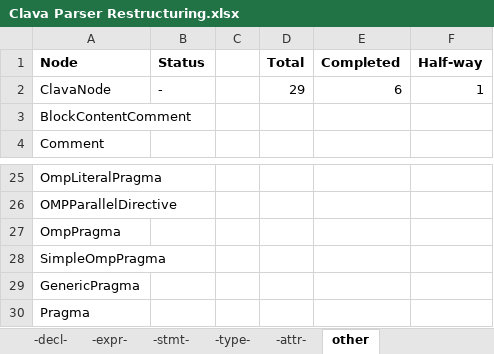
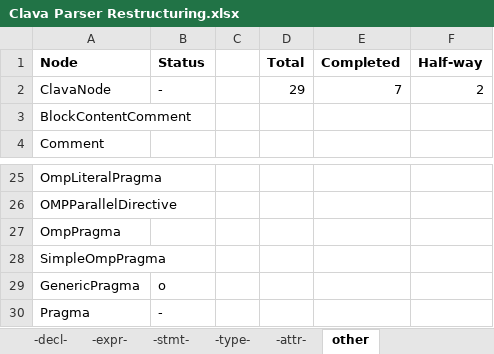
Before and after one commit to specs-feup/clava, an Excel workbook: Clava Parser Restructuring.xlsx, sheet other, drawn as a sheet; only a part is shown, gaps mark what is left out; values as stored, in another font and other column widths than the file's, no borders; conditional formats not drawn; the diff names each change by its address in the sheet, - before the commit and + after, or states it on an @@ line.

Commit message:
Converts node GenericPragma to new format

```diff
--- a/Clava Parser Restructuring.xlsx (sheet other)
+++ b/Clava Parser Restructuring.xlsx (sheet other)
-E2 (Completed): 6
+E2 (Completed): 7
-F2 (Half-way): 1
+F2 (Half-way): 2
-B29 (Status): (empty)
+B29 (Status): o
-B30 (Status): (empty)
+B30 (Status): -
```
Also changed, not shown: sheet Summary, 17 other files.
